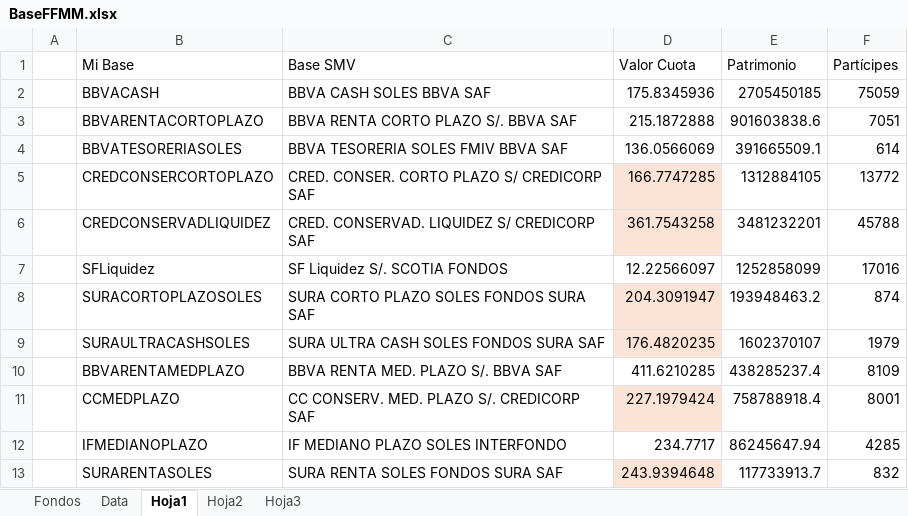
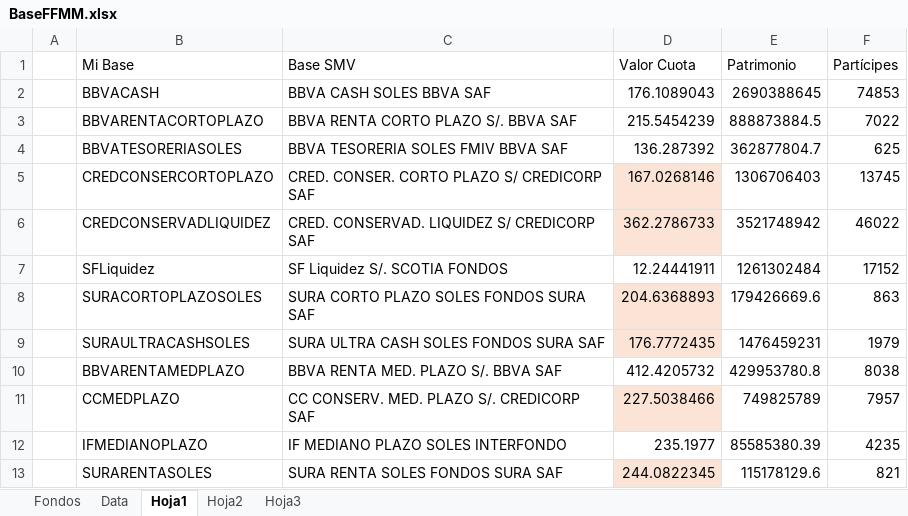
Before and after one commit to JoFRN26/Dashboards_EDAM, an Excel workbook: FondosMutuos/BaseFFMM.xlsx, sheet Hoja1, drawn as a sheet; values as stored, in another font and other column widths than the file's, no borders; the diff names each change by its address in the sheet, - before the commit and + after, or states it on an @@ line.

```diff
--- a/FondosMutuos/BaseFFMM.xlsx (sheet Hoja1)
+++ b/FondosMutuos/BaseFFMM.xlsx (sheet Hoja1)
-D2 (Valor Cuota): 175.8345936
+D2 (Valor Cuota): 176.1089043
-E2 (Patrimonio): 2705450185
+E2 (Patrimonio): 2690388645
-F2 (Partícipes): 75059
+F2 (Partícipes): 74853
-D3 (Valor Cuota): 215.1872888
+D3 (Valor Cuota): 215.5454239
-E3 (Patrimonio): 901603838.6
+E3 (Patrimonio): 888873884.5
-F3 (Partícipes): 7051
+F3 (Partícipes): 7022
-D4 (Valor Cuota): 136.0566069
+D4 (Valor Cuota): 136.287392
-E4 (Patrimonio): 391665509.1
+E4 (Patrimonio): 362877804.7
-F4 (Partícipes): 614
+F4 (Partícipes): 625
-D5 (Valor Cuota): 166.7747285
+D5 (Valor Cuota): 167.0268146
-E5 (Patrimonio): 1312884105
+E5 (Patrimonio): 1306706403
-F5 (Partícipes): 13772
+F5 (Partícipes): 13745
-D6 (Valor Cuota): 361.7543258
+D6 (Valor Cuota): 362.2786733
-E6 (Patrimonio): 3481232201
+E6 (Patrimonio): 3521748942
-F6 (Partícipes): 45788
+F6 (Partícipes): 46022
-D7 (Valor Cuota): 12.22566097
+D7 (Valor Cuota): 12.24441911
-E7 (Patrimonio): 1252858099
+E7 (Patrimonio): 1261302484
-F7 (Partícipes): 17016
+F7 (Partícipes): 17152
-D8 (Valor Cuota): 204.3091947
+D8 (Valor Cuota): 204.6368893
-E8 (Patrimonio): 193948463.2
+E8 (Patrimonio): 179426669.6
-F8 (Partícipes): 874
+F8 (Partícipes): 863
-D9 (Valor Cuota): 176.4820235
+D9 (Valor Cuota): 176.7772435
-E9 (Patrimonio): 1602370107
+E9 (Patrimonio): 1476459231
-D10 (Valor Cuota): 411.6210285
+D10 (Valor Cuota): 412.4205732
-E10 (Patrimonio): 438285237.4
+E10 (Patrimonio): 429953780.8
-F10 (Partícipes): 8109
+F10 (Partícipes): 8038
-D11 (Valor Cuota): 227.1979424
+D11 (Valor Cuota): 227.5038466
-E11 (Patrimonio): 758788918.4
+E11 (Patrimonio): 749825789
-F11 (Partícipes): 8001
+F11 (Partícipes): 7957
-D12 (Valor Cuota): 234.7717
+D12 (Valor Cuota): 235.1977
-E12 (Patrimonio): 86245647.94
+E12 (Patrimonio): 85585380.39
-F12 (Partícipes): 4285
+F12 (Partícipes): 4235
-D13 (Valor Cuota): 243.9394648
+D13 (Valor Cuota): 244.0822345
-E13 (Patrimonio): 117733913.7
+E13 (Patrimonio): 115178129.6
-F13 (Partícipes): 832
+F13 (Partícipes): 821
```
Also changed, not shown: sheet Hoja2, sheet Data.
